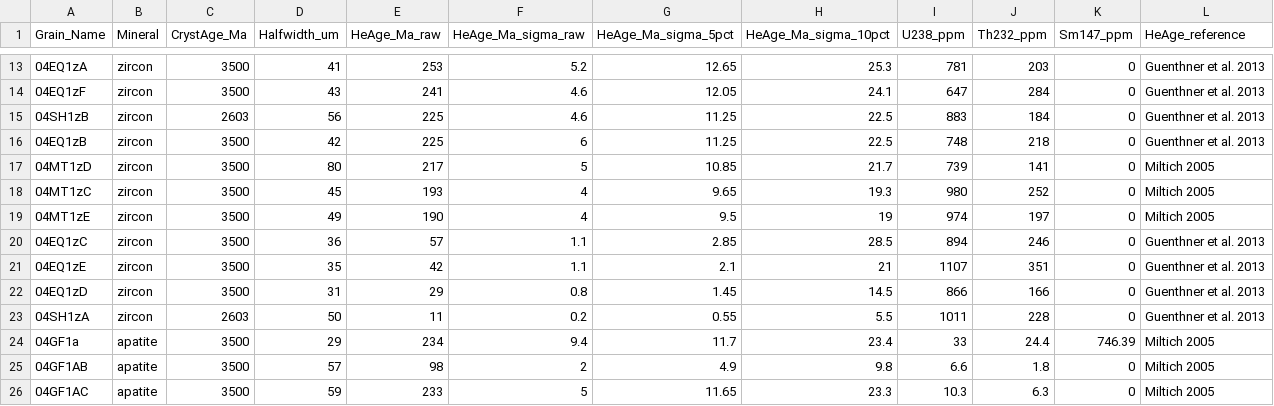
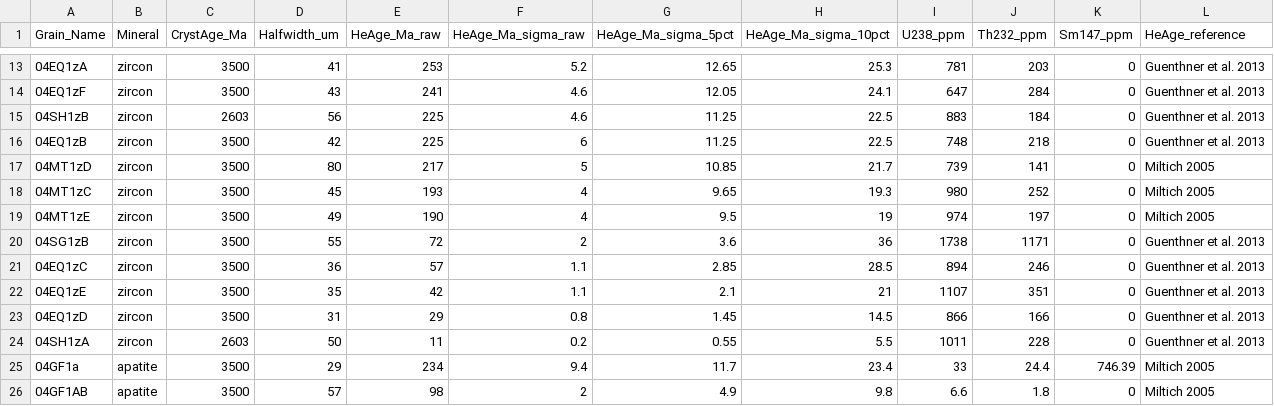
Before and after one commit to OpenThermochronology/Thermochron.jl, a CSV file: examples/minnesota.csv, drawn as a sheet; only a part is shown, gaps mark what is left out; the shorter side is filled out with more unchanged rows.

Commit message:
Don't exclude high-eU outlier

```diff
--- a/examples/minnesota.csv
+++ b/examples/minnesota.csv
@@ -19,2 +19,3 @@ Grain_Name,Mineral,CrystAge_Ma,Halfwidth_um,HeAge_Ma_raw,HeAge_Ma_sigma_raw,HeAg
 04MT1zE,zircon,3500,49,190,4,9.5,19,974,197,0,Miltich 2005
+04SG1zB,zircon,3500,55,72,2,3.6,36,1738,1171,0,Guenthner et al. 2013
 04EQ1zC,zircon,3500,36,57,1.1,2.85,28.5,894,246,0,Guenthner et al. 2013
```
